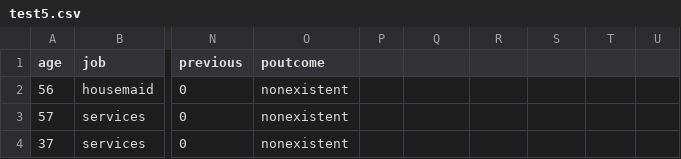
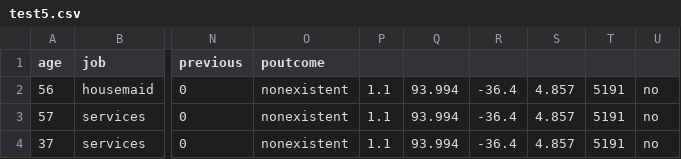
Before and after one commit to WilliamWan2017/BDAS, a CSV file: test5.csv, drawn as a sheet; only a part is shown, gaps mark what is left out; the diff names each change by its address in the sheet, - before the commit and + after, or states it on an @@ line.

```diff
--- a/test5.csv
+++ b/test5.csv
-P2:P4: (empty)
+P2:P4: 1.1
-Q2:Q4: (empty)
+Q2:Q4: 93.994
-R2:R4: (empty)
+R2:R4: -36.4
-S2:S4: (empty)
+S2:S4: 4.857
-T2:T4: (empty)
+T2:T4: 5191
-U2:U4: (empty)
+U2:U4: no
```
Also changed, not shown: 1 other file.
